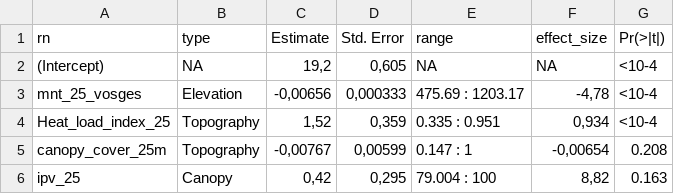
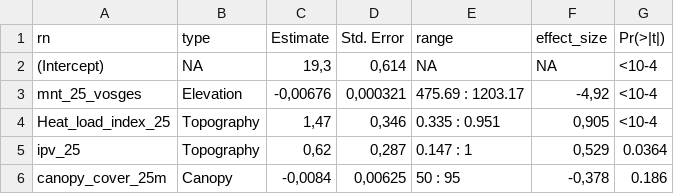
Before and after one commit to Jeremy-borderieux/Article_microclim_vosges, a CSV file: figure_result/Model_canopy_25m.csv, drawn as a sheet.

Commit message:
Initial commit of figures and main script

```diff
--- a/figure_result/Model_canopy_25m.csv
+++ b/figure_result/Model_canopy_25m.csv
@@ -1,6 +1,6 @@
 "rn";"type";"Estimate";"Std. Error";"range";"effect_size";"Pr(>|t|)"
-"(Intercept)";NA;19,2;0,605;NA;NA;"<10-4"
-"mnt_25_vosges";"Elevation";-0,00656;0,000333;"475.69 : 1203.17";-4,78;"<10-4"
-"Heat_load_index_25";"Topography";1,52;0,359;"0.335 : 0.951";0,934;"<10-4"
-"canopy_cover_25m";"Topography";-0,00767;0,00599;"0.147 : 1";-0,00654;"0.208"
-"ipv_25";"Canopy";0,42;0,295;"79.004 : 100";8,82;"0.163"
+"(Intercept)";NA;19,3;0,614;NA;NA;"<10-4"
+"mnt_25_vosges";"Elevation";-0,00676;0,000321;"475.69 : 1203.17";-4,92;"<10-4"
+"Heat_load_index_25";"Topography";1,47;0,346;"0.335 : 0.951";0,905;"<10-4"
+"ipv_25";"Topography";0,62;0,287;"0.147 : 1";0,529;"0.0364"
+"canopy_cover_25m";"Canopy";-0,0084;0,00625;"50 : 95";-0,378;"0.186"
```
Also changed, not shown: figure_result/Model_canopy_glama.csv, figure_result/Model_flora.csv, 13 other files.
